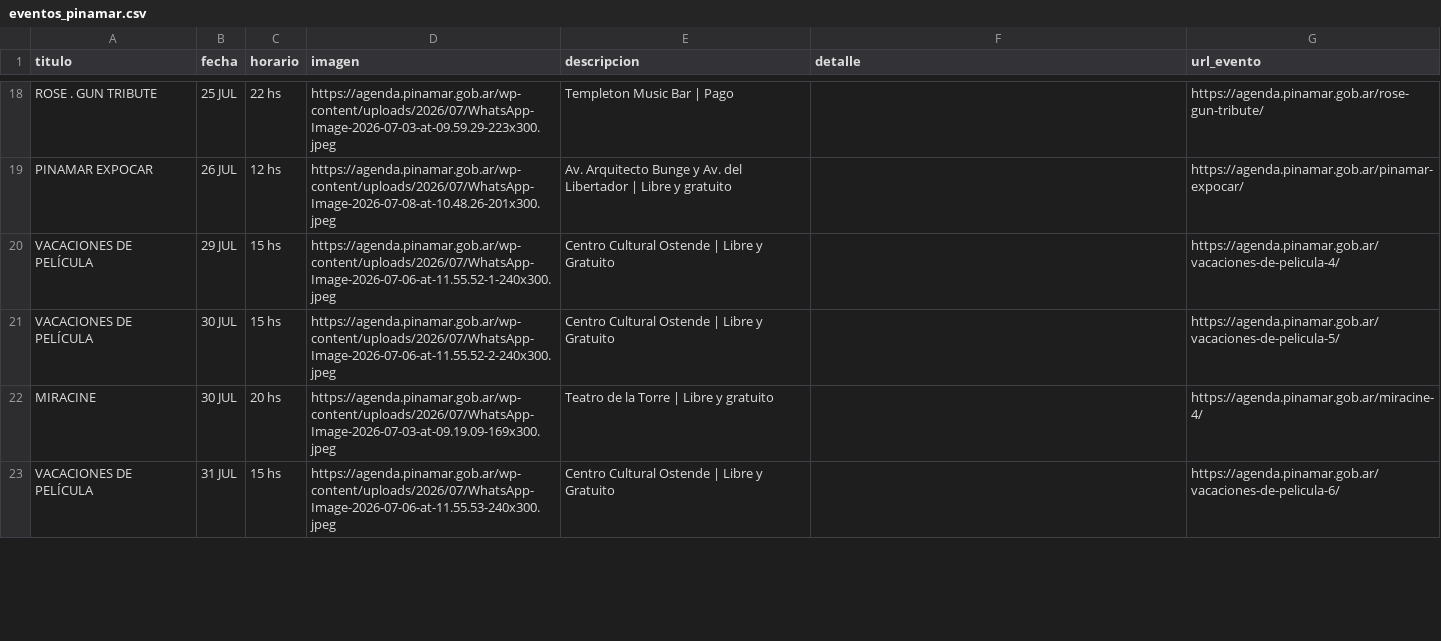
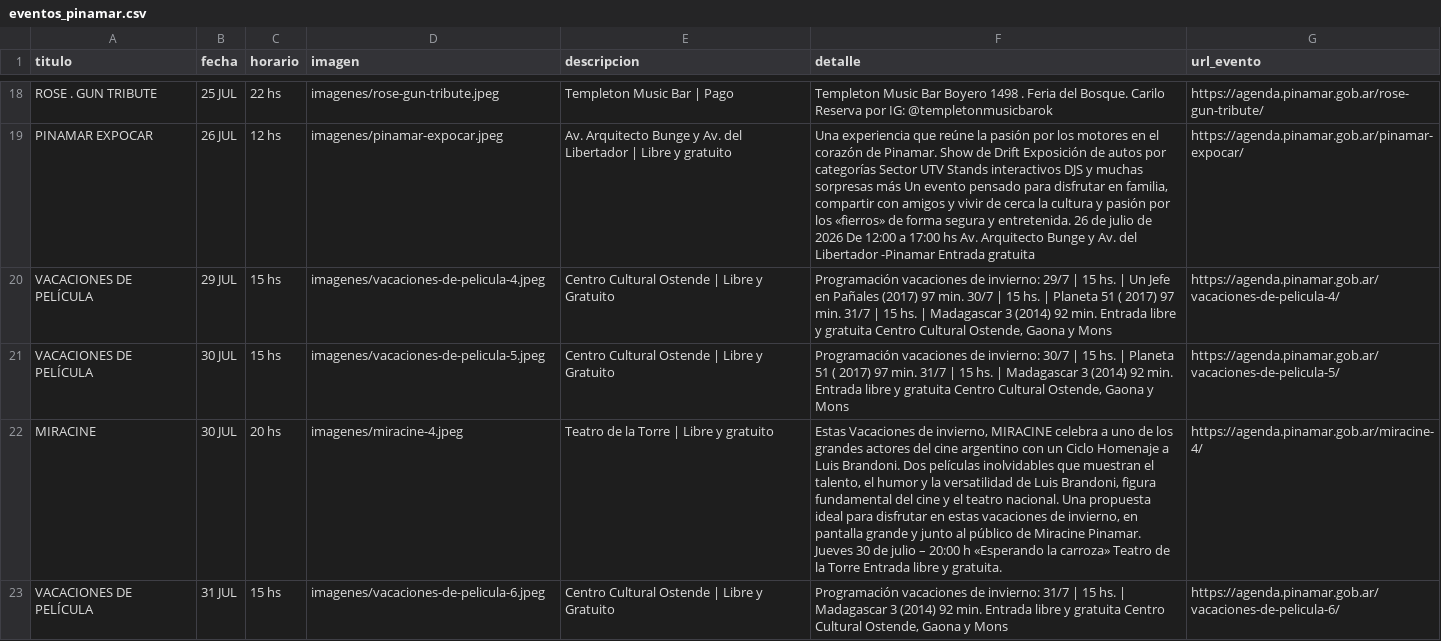
Before and after one commit to Herink/agenda-pinamar, a CSV file: eventos_pinamar.csv, drawn as a sheet; only a part is shown, gaps mark what is left out; the diff covers the shown part only; the diff names each change by its address in the sheet, - before the commit and + after, or states it on an @@ line.

```diff
--- a/eventos_pinamar.csv
+++ b/eventos_pinamar.csv
-D18 (imagen): https://agenda.pinamar.gob.ar/wp-content/uploads/2026/07/WhatsApp-Image-2026-07-03-at-09.59.29-223x300.jpeg
+D18 (imagen): imagenes/rose-gun-tribute.jpeg
-F18 (detalle): (empty)
+F18 (detalle): Templeton Music Bar Boyero 1498 . Feria del Bosque. Carilo Reserva por IG: @templetonmusicbarok
-D19 (imagen): https://agenda.pinamar.gob.ar/wp-content/uploads/2026/07/WhatsApp-Image-2026-07-08-at-10.48.26-201x300.jpeg
+D19 (imagen): imagenes/pinamar-expocar.jpeg
-F19 (detalle): (empty)
+F19 (detalle): Una experiencia que reúne la pasión por los motores en el corazón de Pinamar. Show de Drift Exposición de autos por categorías Sector UTV Stands interactivos DJS y muchas sorpresas más Un evento pensado para disfrutar en familia, compartir con amigos y vivir de cerca la cultura y pasión por los «fierros» de forma segura y entretenida. 26 de julio de 2026 De 12:00 a 17:00 hs Av. Arquitecto Bunge y Av. del Libertador -Pinamar Entrada gratuita
-D20 (imagen): https://agenda.pinamar.gob.ar/wp-content/uploads/2026/07/WhatsApp-Image-2026-07-06-at-11.55.52-1-240x300.jpeg
+D20 (imagen): imagenes/vacaciones-de-pelicula-4.jpeg
-F20 (detalle): (empty)
+F20 (detalle): Programación vacaciones de invierno: 29/7 | 15 hs. | Un Jefe en Pañales (2017) 97 min. 30/7 | 15 hs. | Planeta 51 ( 2017) 97 min. 31/7 | 15 hs. | Madagascar 3 (2014) 92 min. Entrada libre y gratuita Centro Cultural Ostende, Gaona y Mons
-D21 (imagen): https://agenda.pinamar.gob.ar/wp-content/uploads/2026/07/WhatsApp-Image-2026-07-06-at-11.55.52-2-240x300.jpeg
+D21 (imagen): imagenes/vacaciones-de-pelicula-5.jpeg
-F21 (detalle): (empty)
+F21 (detalle): Programación vacaciones de invierno: 30/7 | 15 hs. | Planeta 51 ( 2017) 97 min. 31/7 | 15 hs. | Madagascar 3 (2014) 92 min. Entrada libre y gratuita Centro Cultural Ostende, Gaona y Mons
-D22 (imagen): https://agenda.pinamar.gob.ar/wp-content/uploads/2026/07/WhatsApp-Image-2026-07-03-at-09.19.09-169x300.jpeg
+D22 (imagen): imagenes/miracine-4.jpeg
-F22 (detalle): (empty)
+F22 (detalle): Estas Vacaciones de invierno, MIRACINE celebra a uno de los grandes actores del cine argentino con un Ciclo Homenaje a Luis Brandoni. Dos películas inolvidables que muestran el talento, el humor y la versatilidad de Luis Brandoni, figura fundamental del cine y el teatro nacional. Una propuesta ideal para disfrutar en estas vacaciones de invierno, en pantalla grande y junto al público de Miracine Pinamar. Jueves 30 de julio – 20:00 h «Esperando la carroza» Teatro de la Torre Entrada libre y gratuita.
-D23 (imagen): https://agenda.pinamar.gob.ar/wp-content/uploads/2026/07/WhatsApp-Image-2026-07-06-at-11.55.53-240x300.jpeg
+D23 (imagen): imagenes/vacaciones-de-pelicula-6.jpeg
-F23 (detalle): (empty)
+F23 (detalle): Programación vacaciones de invierno: 31/7 | 15 hs. | Madagascar 3 (2014) 92 min. Entrada libre y gratuita Centro Cultural Ostende, Gaona y Mons
```
Also changed, not shown: 42 edited cells elsewhere in this file, 29 other files.
